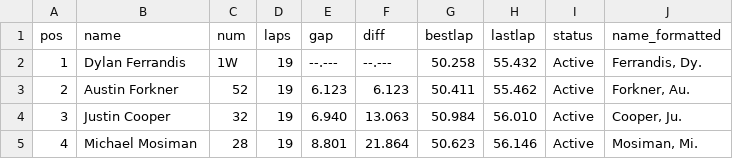
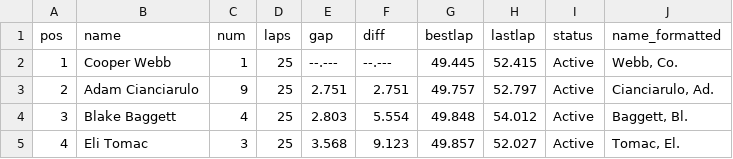
Before and after one commit to markwhat1/motoFantasy, a CSV file: data/live_timing.csv, drawn as a sheet; only a part is shown; the diff covers the shown part only.

```diff
--- a/data/live_timing.csv
+++ b/data/live_timing.csv
@@ -1,5 +1,5 @@
 pos,name,num,laps,gap,diff,bestlap,lastlap,status,name_formatted
-1,Dylan Ferrandis ,1W,19,--.---,--.---,50.258,55.432,Active,"Ferrandis, Dy."
-2,Austin Forkner ,52,19,6.123,6.123,50.411,55.462,Active,"Forkner, Au."
-3,Justin Cooper ,32,19,6.940,13.063,50.984,56.010,Active,"Cooper, Ju."
-4,Michael Mosiman ,28,19,8.801,21.864,50.623,56.146,Active,"Mosiman, Mi."
+1,Cooper Webb ,1,25,--.---,--.---,49.445,52.415,Active,"Webb, Co."
+2,Adam Cianciarulo ,9,25,2.751,2.751,49.757,52.797,Active,"Cianciarulo, Ad."
+3,Blake Baggett ,4,25,2.803,5.554,49.848,54.012,Active,"Baggett, Bl."
+4,Eli Tomac ,3,25,3.568,9.123,49.857,52.027,Active,"Tomac, El."
```
Also changed, not shown: 141 edited cells elsewhere in this file, data/race_log.csv, 1 other file.
